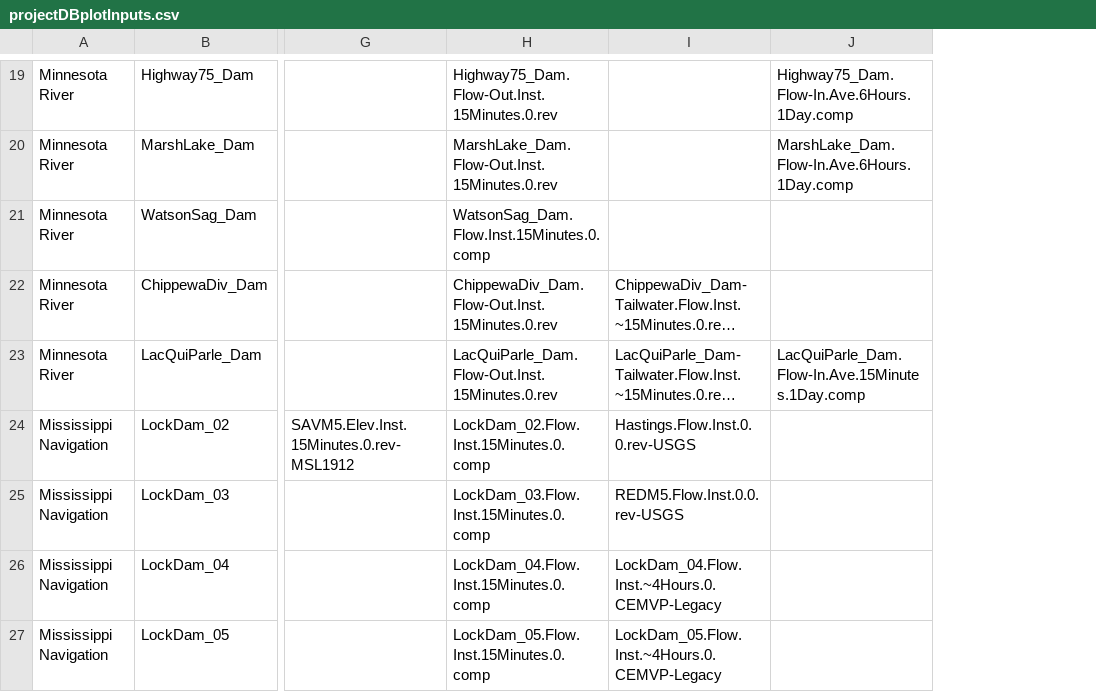
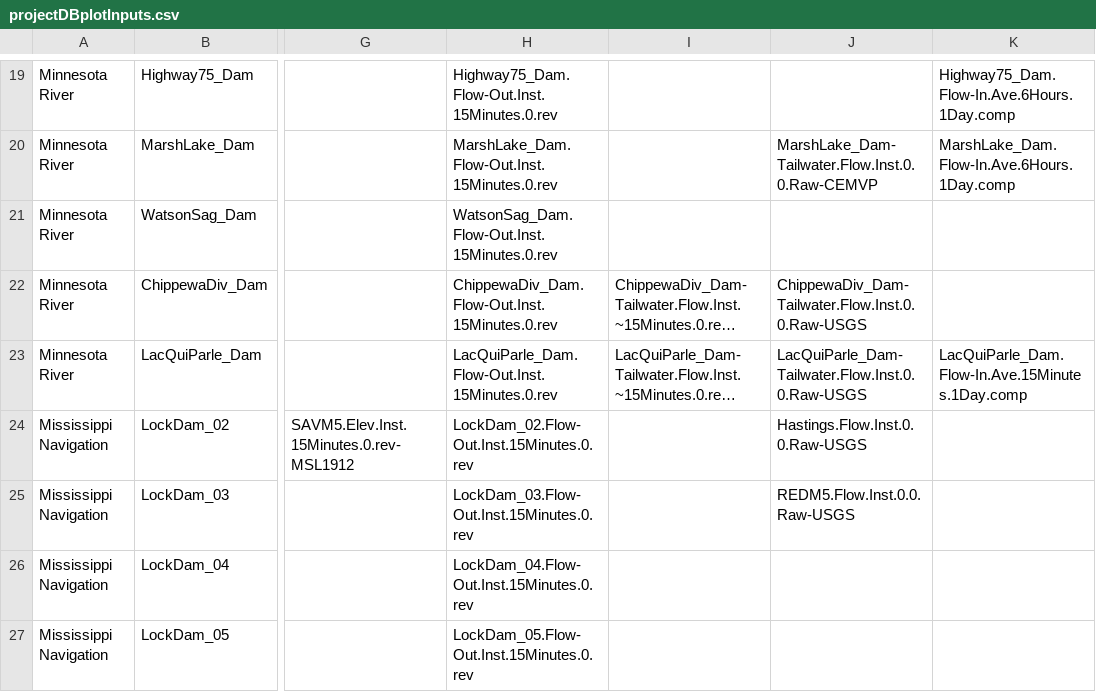
Before and after one commit to msweier/mvp-CWMS-utils, a CSV file: watershed_scripts/shared/projectDBplotInputs.csv, drawn as a sheet; only a part is shown, gaps mark what is left out; long unchanged cells end in …; the diff covers the shown part only; the diff names each change by its address in the sheet, - before the commit and + after, or states it on an @@ line.

Commit message:
Update projectDBplotInputs.csv with sep outflow meas col

```diff
--- a/watershed_scripts/shared/projectDBplotInputs.csv
+++ b/watershed_scripts/shared/projectDBplotInputs.csv
+column J, rows 20-25: MarshLake_Dam-Tailwater.Flow.Inst.0.0.Raw-CEMVP |  | ChippewaDiv_Dam-Tailwater.Flow.Inst.0.0.Raw-USGS | LacQuiParle_Dam-Tailwater.Flow.Inst.0.0.Raw-USGS | Hastings.Flow.Inst.0.0.Raw-USGS | REDM5.Flow.Inst.0.0.Raw-USGS
-H21: WatsonSag_Dam.Flow.Inst.15Minutes.0.comp
+H21: WatsonSag_Dam.Flow-Out.Inst.15Minutes.0.rev
-H24: LockDam_02.Flow.Inst.15Minutes.0.comp
+H24: LockDam_02.Flow-Out.Inst.15Minutes.0.rev
-I24: Hastings.Flow.Inst.0.0.rev-USGS
+I24: (empty)
-H25: LockDam_03.Flow.Inst.15Minutes.0.comp
+H25: LockDam_03.Flow-Out.Inst.15Minutes.0.rev
-I25: REDM5.Flow.Inst.0.0.rev-USGS
+I25: (empty)
-H26: LockDam_04.Flow.Inst.15Minutes.0.comp
+H26: LockDam_04.Flow-Out.Inst.15Minutes.0.rev
-I26: LockDam_04.Flow.Inst.~4Hours.0.CEMVP-Legacy
+I26: (empty)
-H27: LockDam_05.Flow.Inst.15Minutes.0.comp
+H27: LockDam_05.Flow-Out.Inst.15Minutes.0.rev
-I27: LockDam_05.Flow.Inst.~4Hours.0.CEMVP-Legacy
+I27: (empty)
```
Also changed, not shown: 15 edited cells elsewhere in this file.
